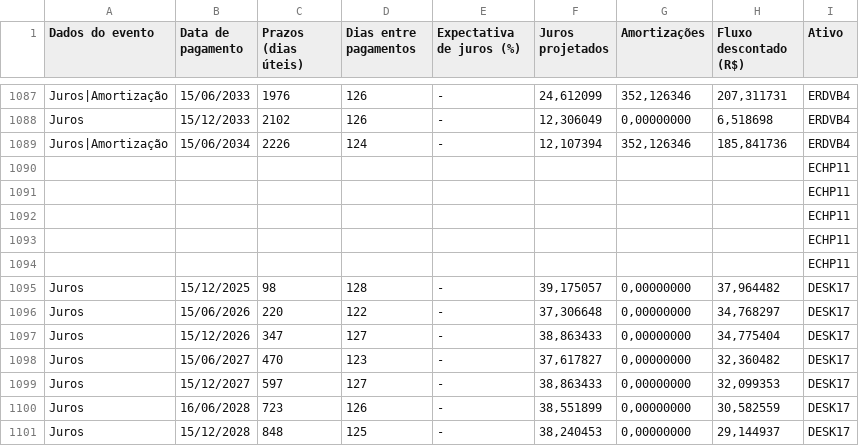
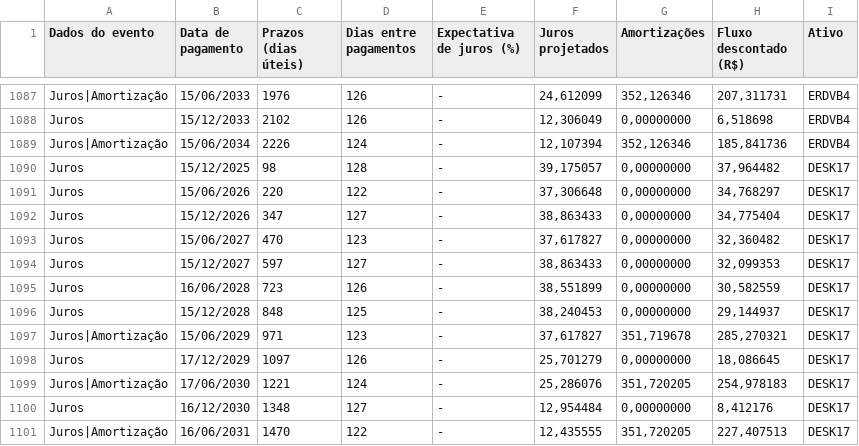
Before and after one commit to AFINVEST/Projeto-Hedge-IPCA, a CSV file: Dados/tabela_debentures222.csv, drawn as a sheet; only a part is shown, gaps mark what is left out; the shorter side is filled out with more unchanged rows; the diff names each change by its address in the sheet, - before the commit and + after, or states it on an @@ line.

```diff
--- a/Dados/tabela_debentures222.csv
+++ b/Dados/tabela_debentures222.csv
-row 1090:  |  |  |  |  |  |  |  | ECHP11
-row 1091:  |  |  |  |  |  |  |  | ECHP11
-row 1092:  |  |  |  |  |  |  |  | ECHP11
-row 1093:  |  |  |  |  |  |  |  | ECHP11
-row 1094:  |  |  |  |  |  |  |  | ECHP11
```
Also changed, not shown: 3 other files.
